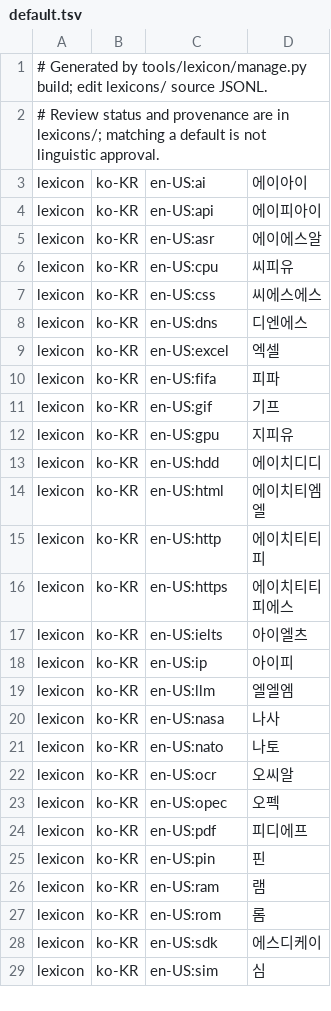
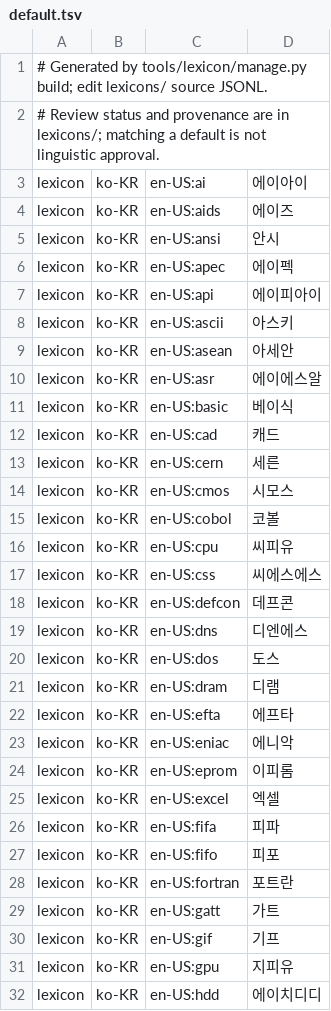
Before and after one commit to hunydev/tts-text-frontend, a TSV file: resources/languages/ko-KR/lexicon/acronyms/default.tsv, drawn as a sheet; only a part is shown; the shorter side is filled out with more unchanged rows; the diff covers the shown part only.

```diff
--- a/resources/languages/ko-KR/lexicon/acronyms/default.tsv
+++ b/resources/languages/ko-KR/lexicon/acronyms/default.tsv
@@ -3,9 +3,28 @@
 lexicon	ko-KR	en-US:ai	에이아이
+lexicon	ko-KR	en-US:aids	에이즈
+lexicon	ko-KR	en-US:ansi	안시
+lexicon	ko-KR	en-US:apec	에이펙
 lexicon	ko-KR	en-US:api	에이피아이
+lexicon	ko-KR	en-US:ascii	아스키
+lexicon	ko-KR	en-US:asean	아세안
 lexicon	ko-KR	en-US:asr	에이에스알
+lexicon	ko-KR	en-US:basic	베이식
+lexicon	ko-KR	en-US:cad	캐드
+lexicon	ko-KR	en-US:cern	세른
+lexicon	ko-KR	en-US:cmos	시모스
+lexicon	ko-KR	en-US:cobol	코볼
 lexicon	ko-KR	en-US:cpu	씨피유
 lexicon	ko-KR	en-US:css	씨에스에스
+lexicon	ko-KR	en-US:defcon	데프콘
 lexicon	ko-KR	en-US:dns	디엔에스
+lexicon	ko-KR	en-US:dos	도스
+lexicon	ko-KR	en-US:dram	디램
+lexicon	ko-KR	en-US:efta	에프타
+lexicon	ko-KR	en-US:eniac	에니악
+lexicon	ko-KR	en-US:eprom	이피롬
 lexicon	ko-KR	en-US:excel	엑셀
 lexicon	ko-KR	en-US:fifa	피파
+lexicon	ko-KR	en-US:fifo	피포
+lexicon	ko-KR	en-US:fortran	포트란
+lexicon	ko-KR	en-US:gatt	가트
 lexicon	ko-KR	en-US:gif	기프
```
Also changed, not shown: 25 added rows elsewhere in this file, resources/languages/en-US/g2p/graphemes.tsv, resources/languages/ko-KR/rules/numeric.tsv, 13 other files.
